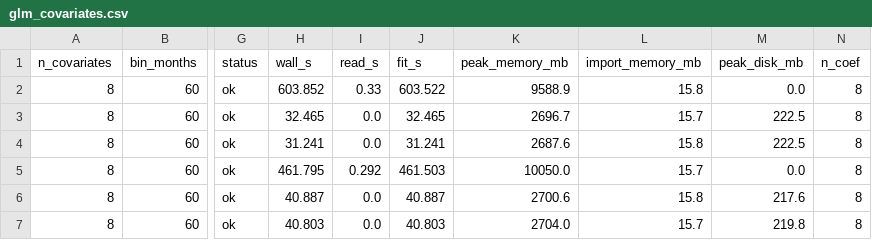
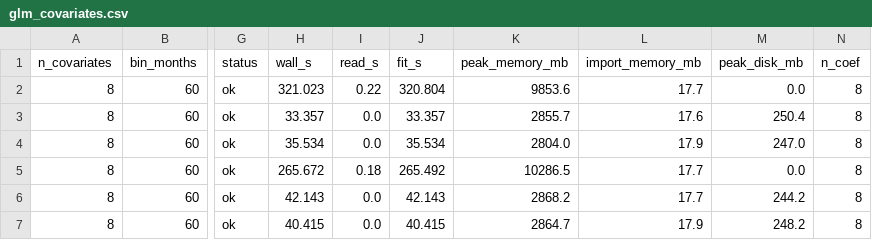
Before and after one commit to leetucker/hdfe-stream, a CSV file: benchmarks/results/glm_covariates.csv, drawn as a sheet; only a part is shown, gaps mark what is left out; the diff covers the shown part only; the diff names each change by its address in the sheet, - before the commit and + after, or states it on an @@ line.

```diff
--- a/benchmarks/results/glm_covariates.csv
+++ b/benchmarks/results/glm_covariates.csv
-H2 (wall_s): 603.852
+H2 (wall_s): 321.023
-I2 (read_s): 0.33
+I2 (read_s): 0.22
-J2 (fit_s): 603.522
+J2 (fit_s): 320.804
-K2 (peak_memory_mb): 9588.9
+K2 (peak_memory_mb): 9853.6
-L2 (import_memory_mb): 15.8
+L2 (import_memory_mb): 17.7
-H3 (wall_s): 32.465
+H3 (wall_s): 33.357
-J3 (fit_s): 32.465
+J3 (fit_s): 33.357
-K3 (peak_memory_mb): 2696.7
+K3 (peak_memory_mb): 2855.7
-L3 (import_memory_mb): 15.7
+L3 (import_memory_mb): 17.6
-M3 (peak_disk_mb): 222.5
+M3 (peak_disk_mb): 250.4
-H4 (wall_s): 31.241
+H4 (wall_s): 35.534
-J4 (fit_s): 31.241
+J4 (fit_s): 35.534
-K4 (peak_memory_mb): 2687.6
+K4 (peak_memory_mb): 2804.0
-L4 (import_memory_mb): 15.8
+L4 (import_memory_mb): 17.9
-M4 (peak_disk_mb): 222.5
+M4 (peak_disk_mb): 247.0
-H5 (wall_s): 461.795
+H5 (wall_s): 265.672
-I5 (read_s): 0.292
+I5 (read_s): 0.18
-J5 (fit_s): 461.503
+J5 (fit_s): 265.492
-K5 (peak_memory_mb): 10050.0
+K5 (peak_memory_mb): 10286.5
-L5 (import_memory_mb): 15.7
+L5 (import_memory_mb): 17.7
-H6 (wall_s): 40.887
+H6 (wall_s): 42.143
-J6 (fit_s): 40.887
+J6 (fit_s): 42.143
-K6 (peak_memory_mb): 2700.6
+K6 (peak_memory_mb): 2868.2
-L6 (import_memory_mb): 15.8
+L6 (import_memory_mb): 17.7
-M6 (peak_disk_mb): 217.6
+M6 (peak_disk_mb): 244.2
-H7 (wall_s): 40.803
+H7 (wall_s): 40.415
-J7 (fit_s): 40.803
+J7 (fit_s): 40.415
-K7 (peak_memory_mb): 2704.0
+K7 (peak_memory_mb): 2864.7
-L7 (import_memory_mb): 15.7
+L7 (import_memory_mb): 17.9
-M7 (peak_disk_mb): 219.8
+M7 (peak_disk_mb): 248.2
```
Also changed, not shown: 80 edited cells elsewhere in this file, benchmarks/results/akm.csv, benchmarks/results/covariates.csv, 45 other files.
